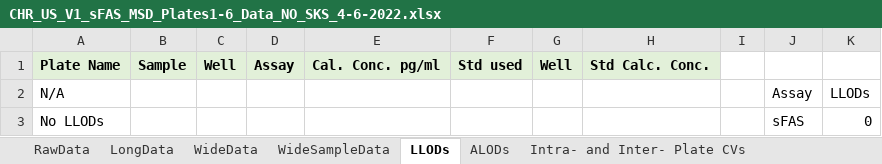
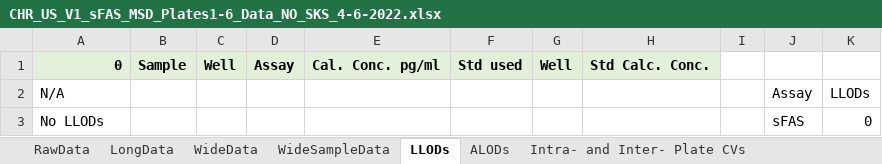
Before and after one commit to notoriousjello/biomarker-automation-visualization, an Excel workbook: CHR_US_V1_sFAS_MSD_Plates1-6_Data_NO_SKS_4-6-2022.xlsx, sheet LLODs, drawn as a sheet; values as stored, in another font and other column widths than the file's, no borders; the diff names each change by its address in the sheet, - before the commit and + after, or states it on an @@ line.

```diff
--- a/CHR_US_V1_sFAS_MSD_Plates1-6_Data_NO_SKS_4-6-2022.xlsx (sheet LLODs)
+++ b/CHR_US_V1_sFAS_MSD_Plates1-6_Data_NO_SKS_4-6-2022.xlsx (sheet LLODs)
-A1: Plate Name
+A1: 0
```
Also changed, not shown: sheet Intra- and Inter- Plate CVs, CHR_US_V1_Ang-2_MSD_Plates1-6_Data_NO_SKS_JH_4-7-2022.xlsx, CHR_US_V1_IL-18_MSD_Plates1-6_Data_NO__SKS_3-15-2022.xlsx, 3 other files.
